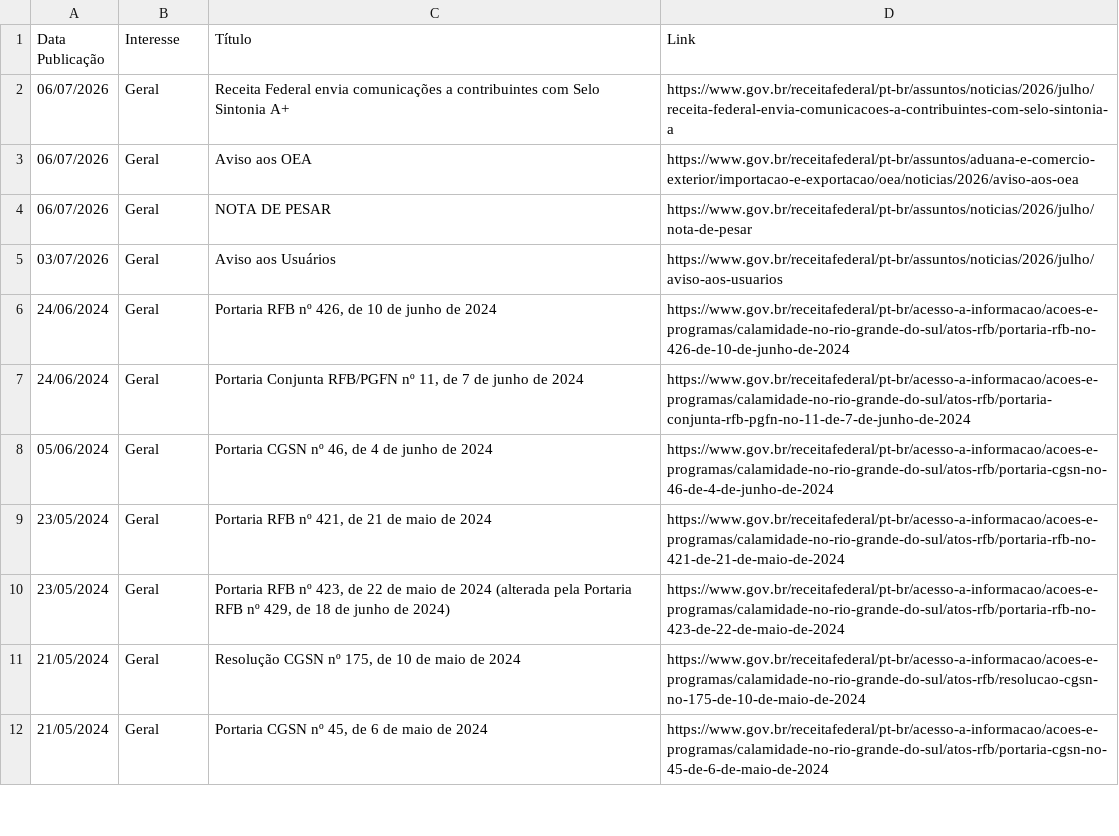
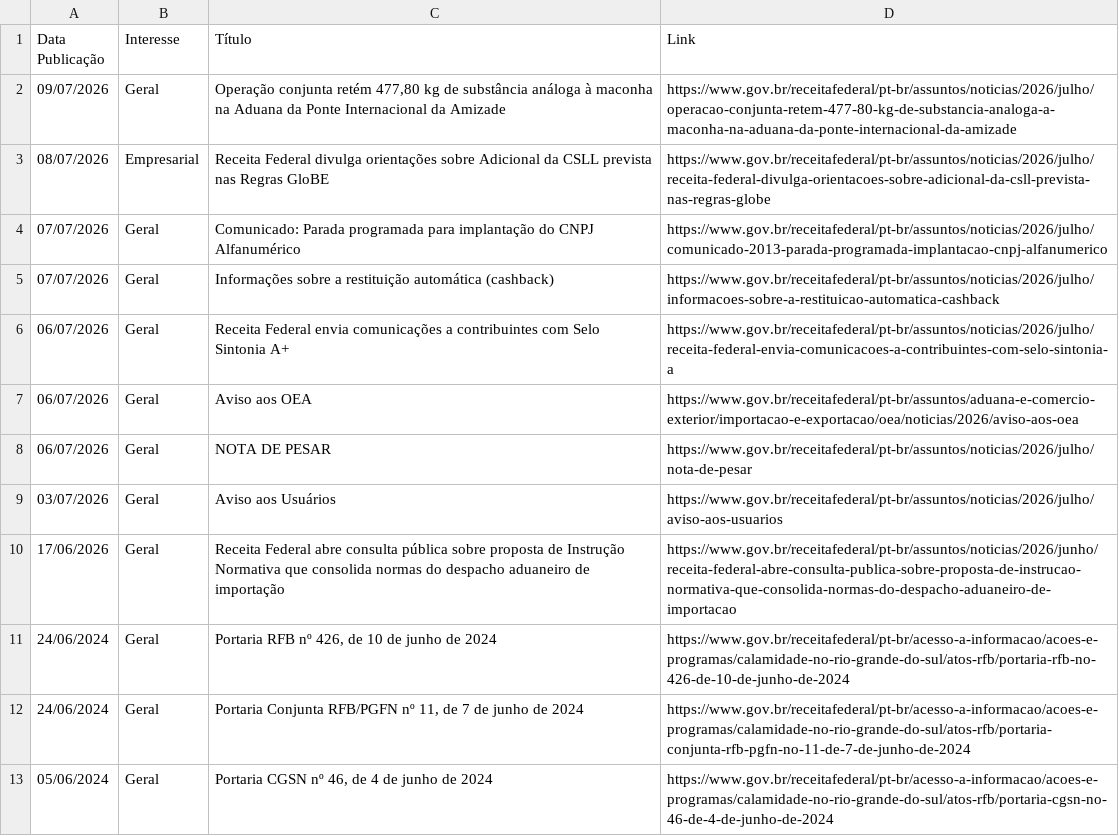
Before and after one commit to suporteagyle/automacao-receita, a CSV file: noticias_receita.csv, drawn as a sheet; only a part is shown; the shorter side is filled out with more unchanged rows; the diff names each change by its address in the sheet, - before the commit and + after, or states it on an @@ line.

```diff
--- a/noticias_receita.csv
+++ b/noticias_receita.csv
+row 2: 09/07/2026 | Geral | Operação conjunta retém 477,80 kg de substância análoga à maconha na Aduana da Ponte Internacional da Amizade | https://www.gov.br/receitafederal/pt-br/assuntos/noticias/2026/julho/operacao-conjunta-retem-477-80-kg-de-substancia-analoga-a-maconha-na-aduana-da-ponte-internacional-da-amizade
+row 3: 08/07/2026 | Empresarial | Receita Federal divulga orientações sobre Adicional da CSLL prevista nas Regras GloBE | https://www.gov.br/receitafederal/pt-br/assuntos/noticias/2026/julho/receita-federal-divulga-orientacoes-sobre-adicional-da-csll-prevista-nas-regras-globe
+row 4: 07/07/2026 | Geral | Comunicado: Parada programada para implantação do CNPJ Alfanumérico | https://www.gov.br/receitafederal/pt-br/assuntos/noticias/2026/julho/comunicado-2013-parada-programada-implantacao-cnpj-alfanumerico
+row 5: 07/07/2026 | Geral | Informações sobre a restituição automática (cashback) | https://www.gov.br/receitafederal/pt-br/assuntos/noticias/2026/julho/informacoes-sobre-a-restituicao-automatica-cashback
+row 10: 17/06/2026 | Geral | Receita Federal abre consulta pública sobre proposta de Instrução Normativa que consolida normas do despacho aduaneiro de importação | https://www.gov.br/receitafederal/pt-br/assuntos/noticias/2026/junho/receita-federal-abre-consulta-publica-sobre-proposta-de-instrucao-normativa-que-consolida-normas-do-despacho-aduaneiro-de-importacao
```
